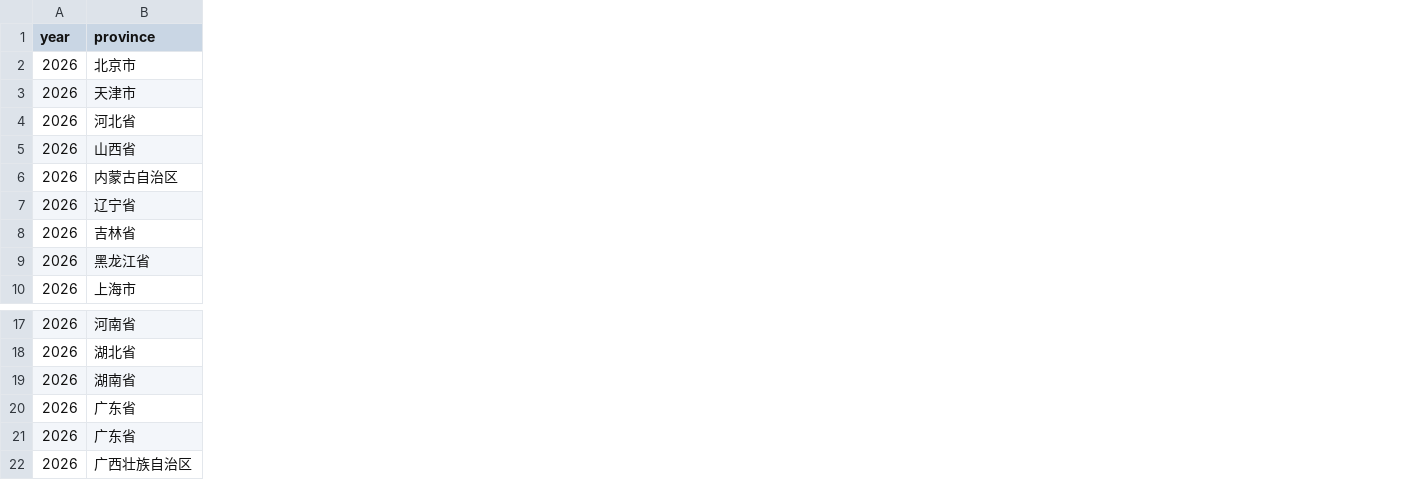
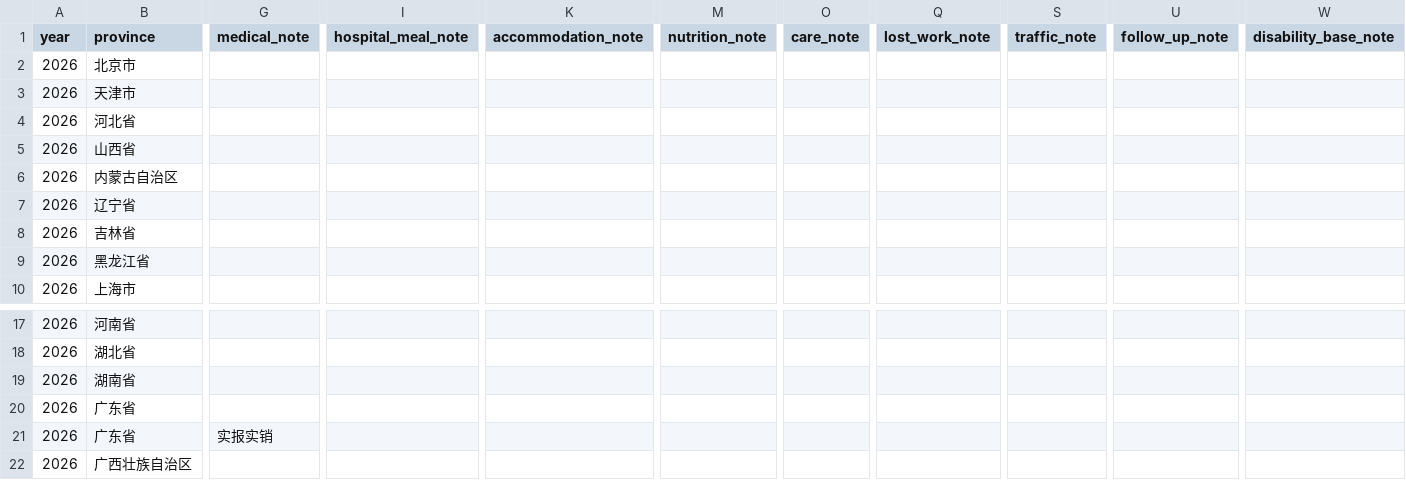
Before and after one commit to CliftonZgh/jtsgGuide, a CSV file: tools/赔偿标准模板.csv, drawn as a sheet; only a part is shown, gaps mark what is left out; the diff covers the shown part only; the diff names each change by its address in the sheet, - before the commit and + after, or states it on an @@ line.

```diff
--- a/tools/赔偿标准模板.csv
+++ b/tools/赔偿标准模板.csv
+column G (medical_note), row 21: 实报实销
+column I (hospital_meal_note), empty
+column K (accommodation_note), empty
+column M (nutrition_note), empty
+column O (care_note), empty
+column Q (lost_work_note), empty
+column S (traffic_note), empty
+column U (follow_up_note), empty
+column W (disability_base_note), empty
```
Also changed, not shown: 1 added column and 3 edited cells elsewhere in this file, 39 other files.
